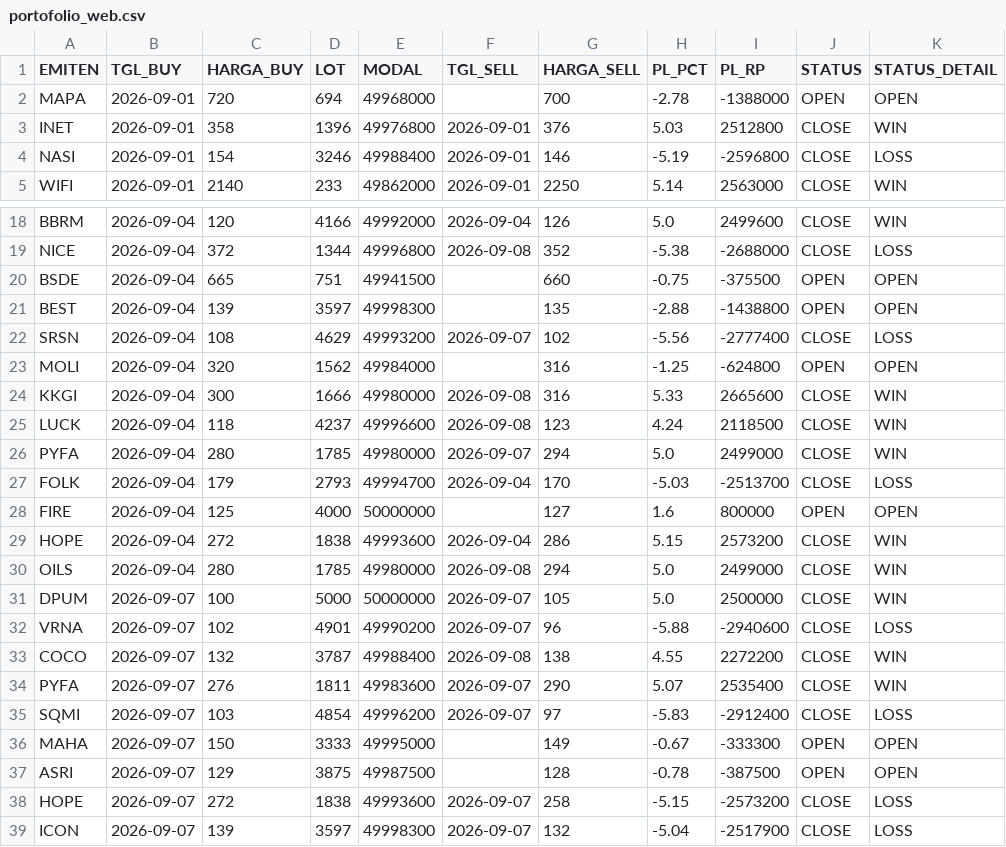
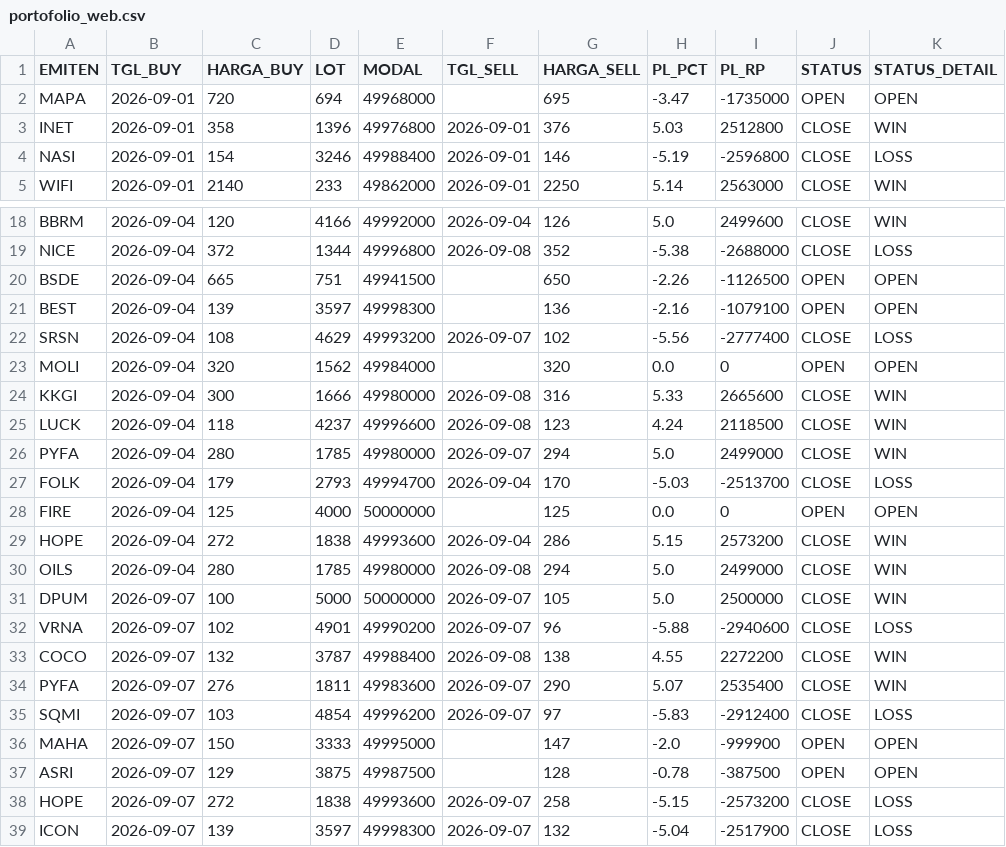
Before and after one commit to illusixTri/dashboard-rla, a CSV file: portofolio_web.csv, drawn as a sheet; only a part is shown, gaps mark what is left out.

Commit message:
Auto update dashboard 2026-09-09 13:00

```diff
--- a/portofolio_web.csv
+++ b/portofolio_web.csv
@@ -1,3 +1,3 @@
 EMITEN,TGL_BUY,HARGA_BUY,LOT,MODAL,TGL_SELL,HARGA_SELL,PL_PCT,PL_RP,STATUS,STATUS_DETAIL
-MAPA,2026-09-01,720,694,49968000,,700,-2.78,-1388000,OPEN,OPEN
+MAPA,2026-09-01,720,694,49968000,,695,-3.47,-1735000,OPEN,OPEN
 INET,2026-09-01,358,1396,49976800,2026-09-01,376,5.03,2512800,CLOSE,WIN
@@ -19,6 +19,6 @@ BBRM,2026-09-04,120,4166,49992000,2026-09-04,126,5.0,2499600,CLOSE,WIN
 NICE,2026-09-04,372,1344,49996800,2026-09-08,352,-5.38,-2688000,CLOSE,LOSS
-BSDE,2026-09-04,665,751,49941500,,660,-0.75,-375500,OPEN,OPEN
-BEST,2026-09-04,139,3597,49998300,,135,-2.88,-1438800,OPEN,OPEN
+BSDE,2026-09-04,665,751,49941500,,650,-2.26,-1126500,OPEN,OPEN
+BEST,2026-09-04,139,3597,49998300,,136,-2.16,-1079100,OPEN,OPEN
 SRSN,2026-09-04,108,4629,49993200,2026-09-07,102,-5.56,-2777400,CLOSE,LOSS
-MOLI,2026-09-04,320,1562,49984000,,316,-1.25,-624800,OPEN,OPEN
+MOLI,2026-09-04,320,1562,49984000,,320,0.0,0,OPEN,OPEN
 KKGI,2026-09-04,300,1666,49980000,2026-09-08,316,5.33,2665600,CLOSE,WIN
@@ -27,3 +27,3 @@ PYFA,2026-09-04,280,1785,49980000,2026-09-07,294,5.0,2499000,CLOSE,WIN
 FOLK,2026-09-04,179,2793,49994700,2026-09-04,170,-5.03,-2513700,CLOSE,LOSS
-FIRE,2026-09-04,125,4000,50000000,,127,1.6,800000,OPEN,OPEN
+FIRE,2026-09-04,125,4000,50000000,,125,0.0,0,OPEN,OPEN
 HOPE,2026-09-04,272,1838,49993600,2026-09-04,286,5.15,2573200,CLOSE,WIN
@@ -35,3 +35,3 @@ PYFA,2026-09-07,276,1811,49983600,2026-09-07,290,5.07,2535400,CLOSE,WIN
 SQMI,2026-09-07,103,4854,49996200,2026-09-07,97,-5.83,-2912400,CLOSE,LOSS
-MAHA,2026-09-07,150,3333,49995000,,149,-0.67,-333300,OPEN,OPEN
+MAHA,2026-09-07,150,3333,49995000,,147,-2.0,-999900,OPEN,OPEN
 ASRI,2026-09-07,129,3875,49987500,,128,-0.78,-387500,OPEN,OPEN
```
